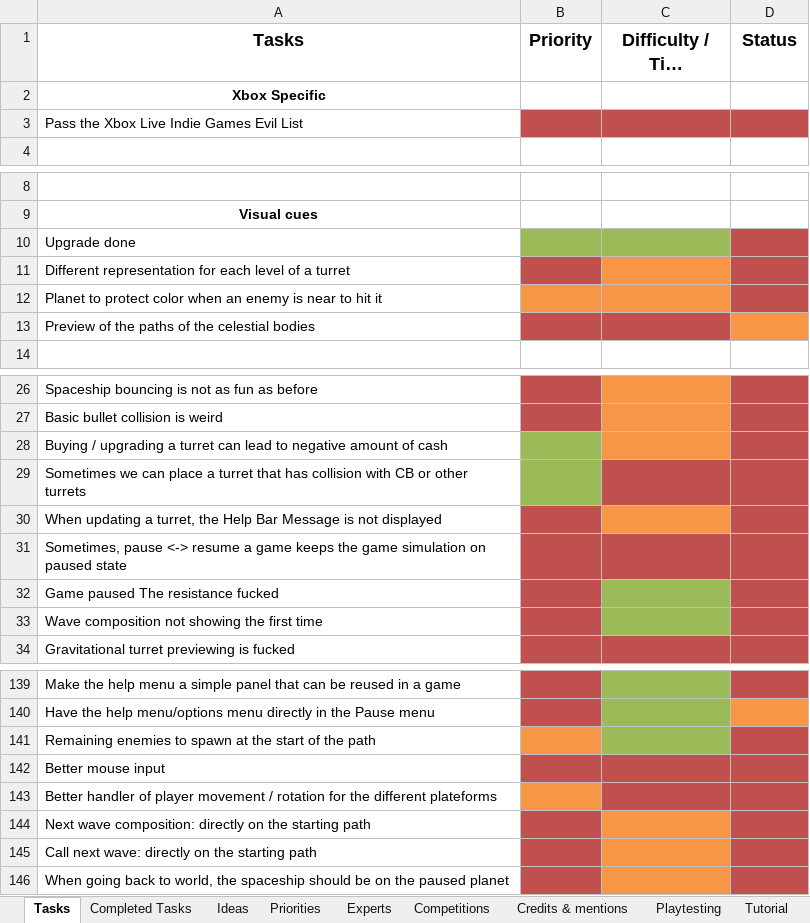
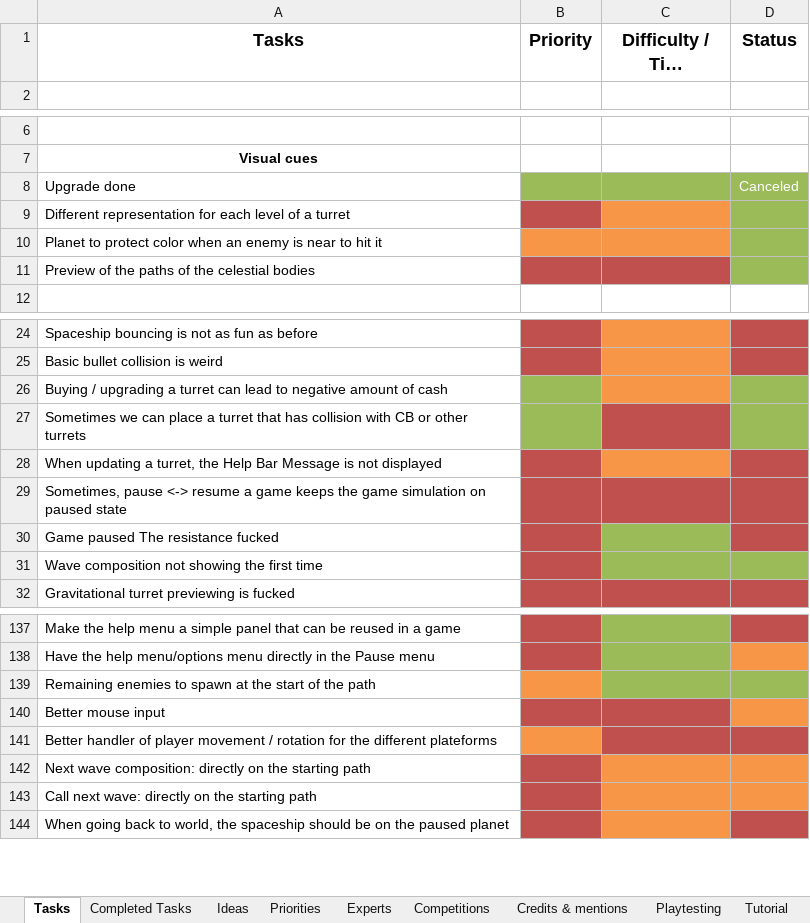
Before and after one commit to jodigiordano/commander, an Excel workbook: Utilities/Tasks.xlsx, sheet Tasks, drawn as a sheet; only a part is shown, gaps mark what is left out; long unchanged cells end in …; values as stored, in another font and other column widths than the file's, no borders; removed rows and columns are numbered as before the commit, all else as after; the diff covers the shown part only; the diff names each change by its address in the sheet, - before the commit and + after, or states it on an @@ line.

```diff
--- a/Utilities/Tasks.xlsx (sheet Tasks)
+++ b/Utilities/Tasks.xlsx (sheet Tasks)
-row 2: Xbox Specific
-row 3: Pass the Xbox Live Indie Games Evil List
-D8 (Status): (empty)
+D8 (Status): Canceled
-D8:D10 fill: #C0504D
+D8:D10 fill: #9BBB59
-D11 fill: #F79646
+D11 fill: #9BBB59
-D26:D27 fill: #C0504D
+D26:D27 fill: #9BBB59
-D31 fill: #C0504D
+D31 fill: #9BBB59
-D139 fill: #C0504D
+D139 fill: #9BBB59
-D140 fill: #C0504D
+D140 fill: #F79646
-D142:D143 fill: #C0504D
+D142:D143 fill: #F79646
```
Also changed, not shown: cell formats elsewhere in this sheet, sheet Ideas.
